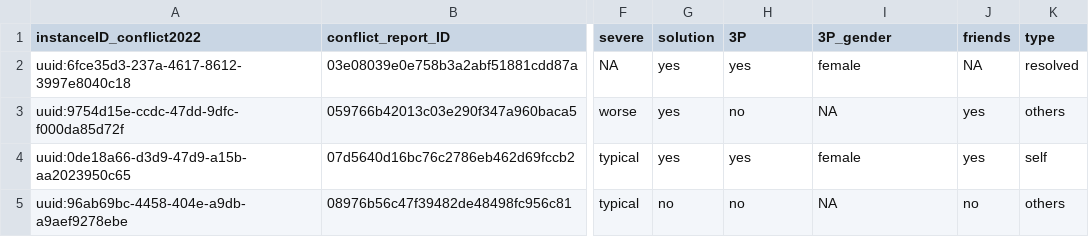
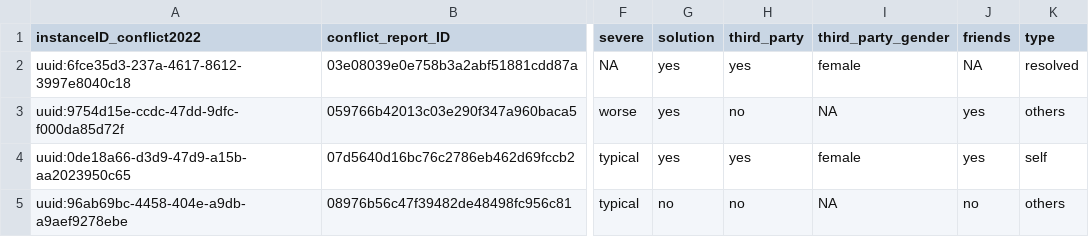
Before and after one commit to zhgarfield/hamarconflictdata, a CSV file: data-raw/conflict_data_v1csv.csv, drawn as a sheet; only a part is shown, gaps mark what is left out; the diff names each change by its address in the sheet, - before the commit and + after, or states it on an @@ line.

Commit message:
Changed variable name

```diff
--- a/data-raw/conflict_data_v1csv.csv
+++ b/data-raw/conflict_data_v1csv.csv
-H1: 3P
+H1: third_party
-I1: 3P_gender
+I1: third_party_gender
```
